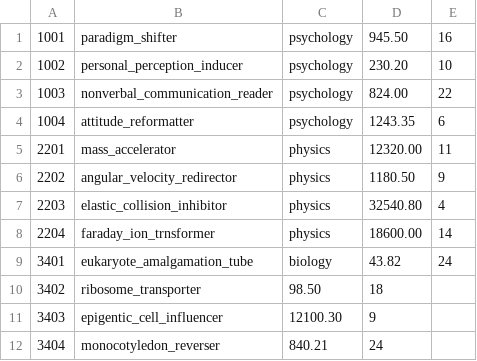
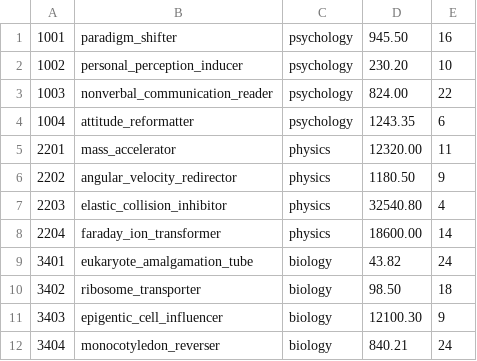
Before and after one commit to lewis00001/Bamazon, a CSV file: mock_data.csv, drawn as a sheet.

```diff
--- a/mock_data.csv
+++ b/mock_data.csv
@@ -7,6 +7,6 @@
 2203,elastic_collision_inhibitor,physics,32540.80,4
-2204,faraday_ion_trnsformer,physics,18600.00,14
+2204,faraday_ion_transformer,physics,18600.00,14
 3401,eukaryote_amalgamation_tube,biology,43.82,24
-3402,ribosome_transporter,98.50,18
-3403,epigentic_cell_influencer,12100.30,9
-3404,monocotyledon_reverser,840.21,24
+3402,ribosome_transporter,biology,98.50,18
+3403,epigentic_cell_influencer,biology,12100.30,9
+3404,monocotyledon_reverser,biology,840.21,24
```
Also changed, not shown: 3 other files.
